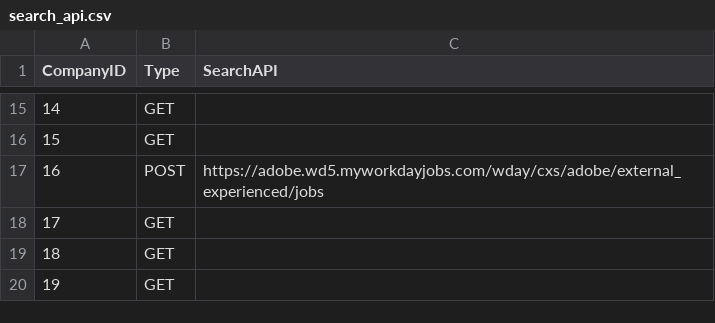
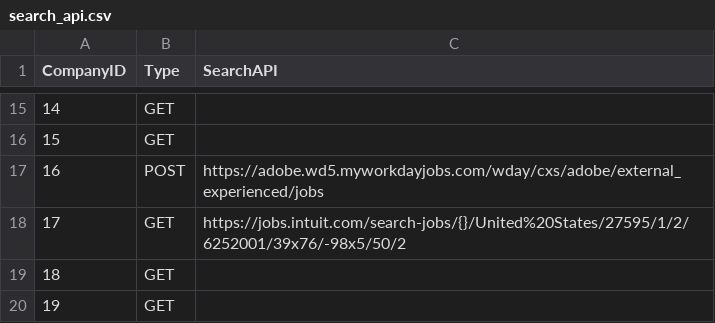
Before and after one commit to mehtajinesh/New-Full-Time-Jobs-Notifier, a CSV file: data/search_api.csv, drawn as a sheet; only a part is shown, gaps mark what is left out.

```diff
--- a/data/search_api.csv
+++ b/data/search_api.csv
@@ -17,3 +17,3 @@ CompanyID,Type,SearchAPI
 16,POST,https://adobe.wd5.myworkdayjobs.com/wday/cxs/adobe/external_experienced/jobs
-17,GET,
+17,GET,https://jobs.intuit.com/search-jobs/{}/United%20States/27595/1/2/6252001/39x76/-98x5/50/2
 18,GET,
```
Also changed, not shown: data/already_known_jobs.csv, data/keywords.csv, 1 other file.
